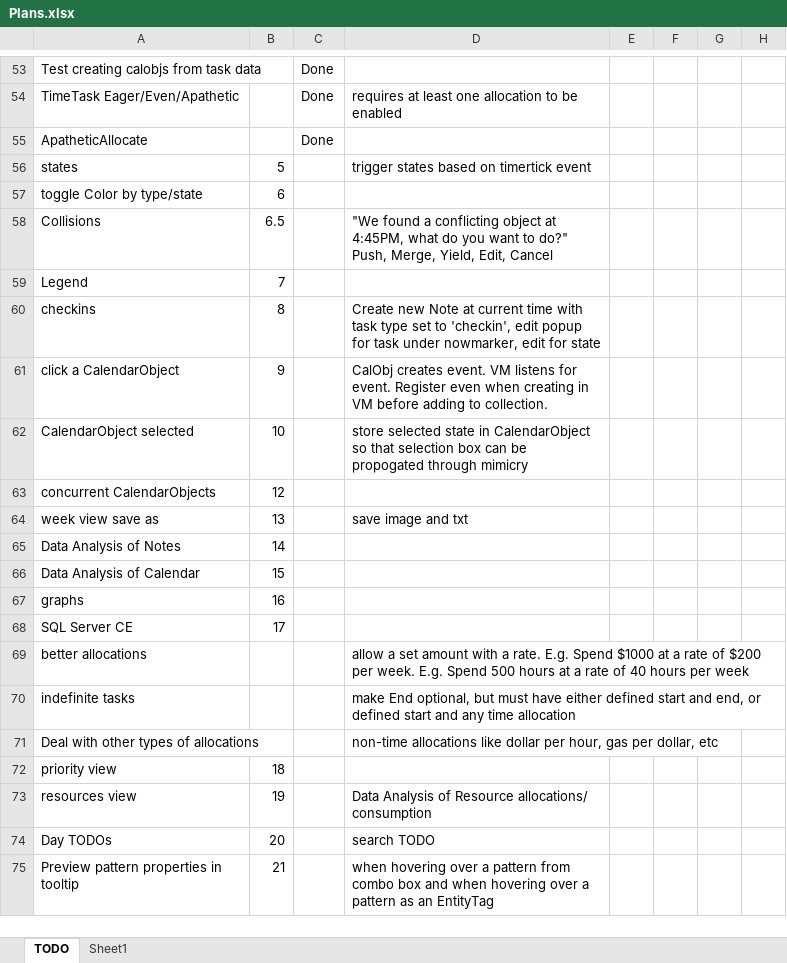
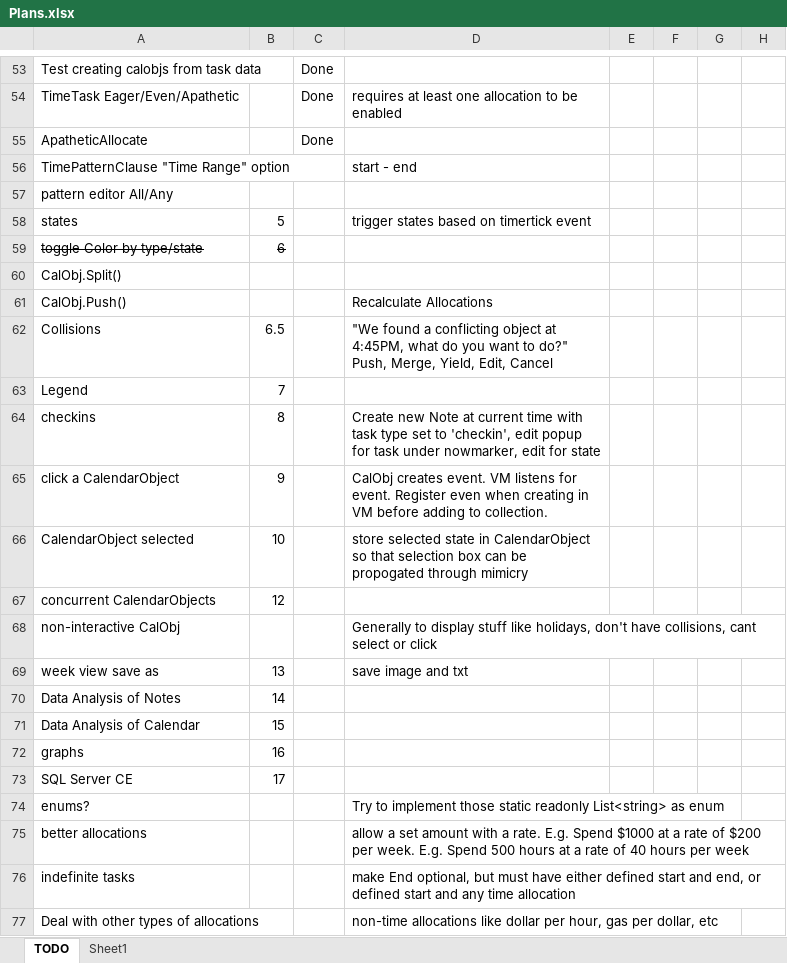
Before and after one commit to NuCode1497/TimekeeperWPF, an Excel workbook: Plans.xlsx, sheet TODO, drawn as a sheet; only a part is shown, gaps mark what is left out; the shorter side is filled out with more unchanged rows; values as stored, in another font and other column widths than the file's, no borders; conditional formats and table styles not drawn; addresses are those after the commit; the diff names each change by its address in the sheet, - before the commit and + after, or states it on an @@ line.

```diff
--- a/Plans.xlsx (sheet TODO)
+++ b/Plans.xlsx (sheet TODO)
+row 56: TimePatternClause "Time Range" option |  |  | start - end
+row 57: pattern editor All/Any
-A59:B59 strikethrough: off
+A59:B59 strikethrough: on
+row 60: CalObj.Split()
+row 61: CalObj.Push() |  |  | Recalculate Allocations
+row 68: non-interactive CalObj |  |  | Generally to display stuff like holidays, don't have collisions, cant select or click
+row 74: enums? |  |  | Try to implement those static readonly List<string> as enum
```
Also changed, not shown: 7 other files.
